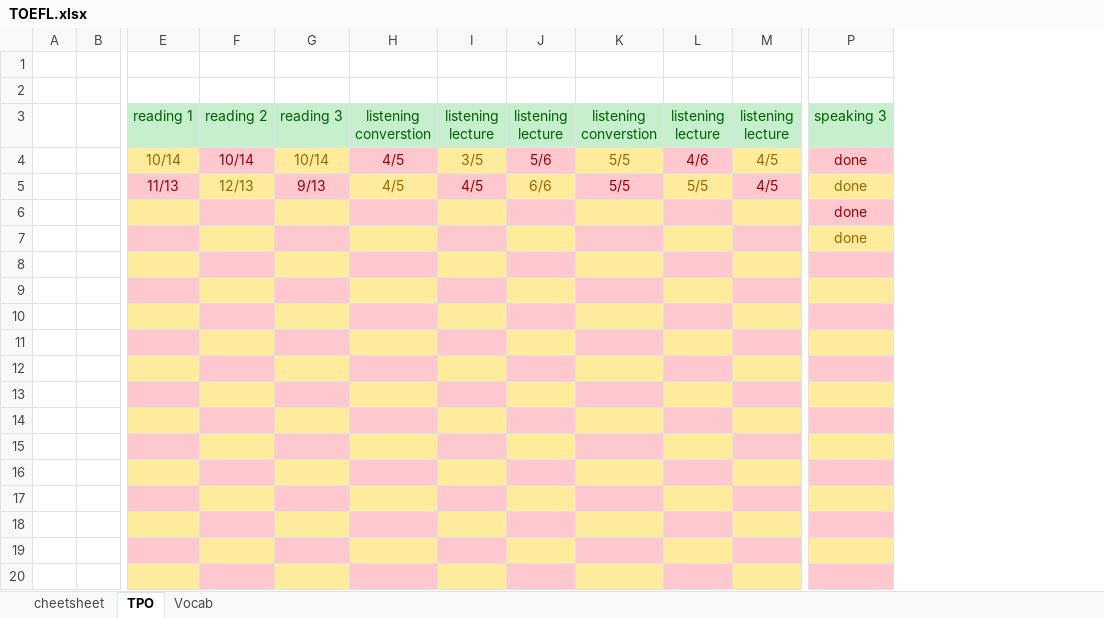
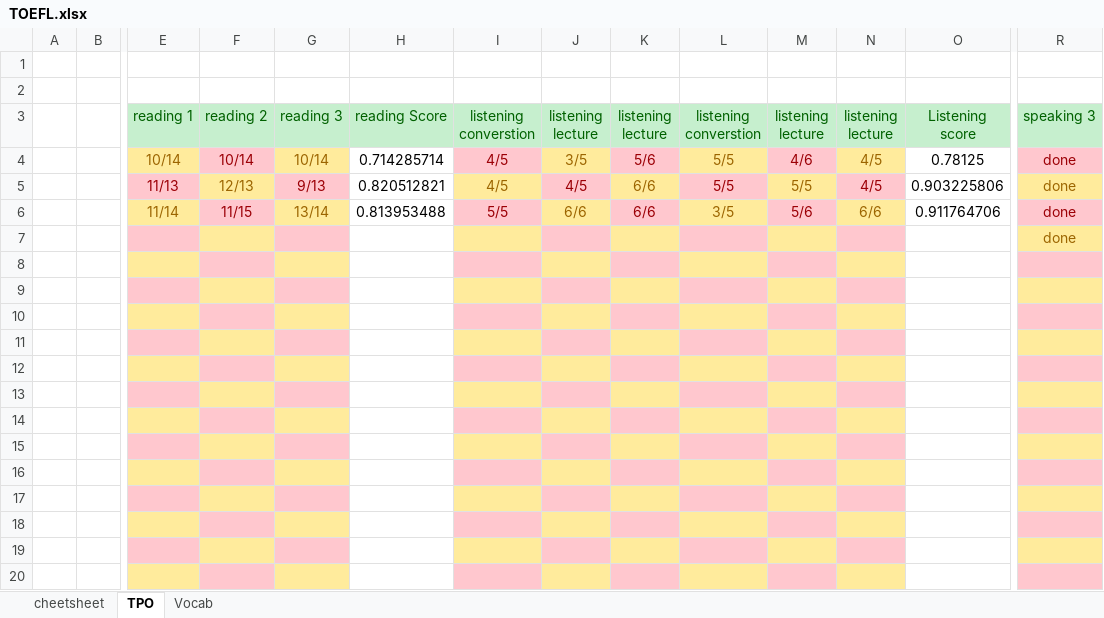
Before and after one commit to pd-Shah/TOEFL, an Excel workbook: TOEFL.xlsx, sheet TPO, drawn as a sheet; only a part is shown, gaps mark what is left out; values as stored, in another font and other column widths than the file's, no borders; removed rows and columns are numbered as before the commit, all else as after; rows hold the shown columns only; the diff names each change by its address in the sheet, - before the commit and + after, or states it on an @@ line.

Commit message:
tpo3 Reading + listening done 15/3/2019

```diff
--- a/TOEFL.xlsx (sheet TPO)
+++ b/TOEFL.xlsx (sheet TPO)
+column H (reading Score), rows 4-5: 0.714285714 | 0.820512821
+column O (Listening score), rows 4-5: 0.78125 | 0.903225806
-row 6:  |  |  |  |  |  |  |  |  |  |  | done
+row 6:  |  | 11/14 | 11/15 | 13/14 | 0.813953488 | 5/5 | 6/6 | 6/6 | 3/5 | 5/6 | 6/6 | 0.911764706 | done
```
Also changed, not shown: sheet Vocab.
